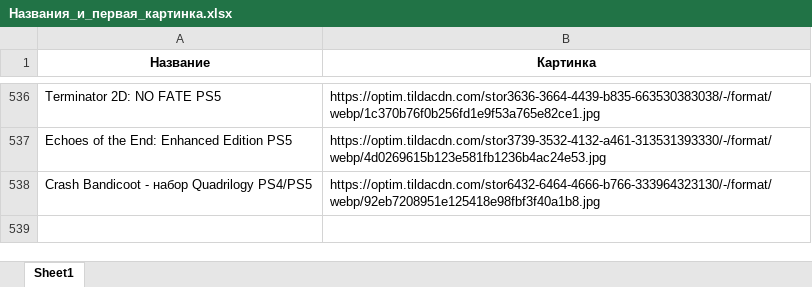
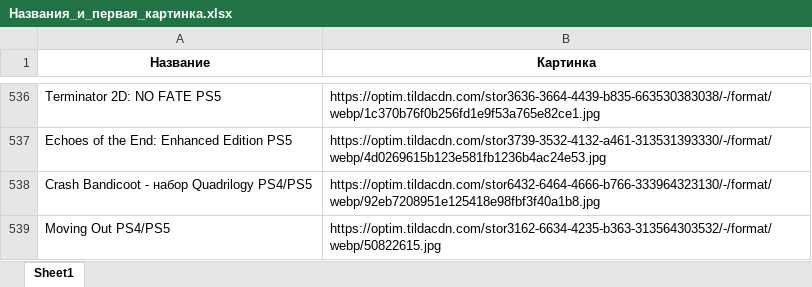
Before and after one commit to chekoli911/training-timer, an Excel workbook: Названия_и_первая_картинка.xlsx, sheet Sheet1, drawn as a sheet; only a part is shown, gaps mark what is left out; values as stored, in another font and other column widths than the file's, no borders; the diff names each change by its address in the sheet, - before the commit and + after, or states it on an @@ line.

Commit message:
Add files via upload

```diff
--- a/Названия_и_первая_картинка.xlsx (sheet Sheet1)
+++ b/Названия_и_первая_картинка.xlsx (sheet Sheet1)
+row 539: Moving Out PS4/PS5 | https://optim.tildacdn.com/stor3162-6634-4235-b363-313564303532/-/format/webp/50822615.jpg
```
